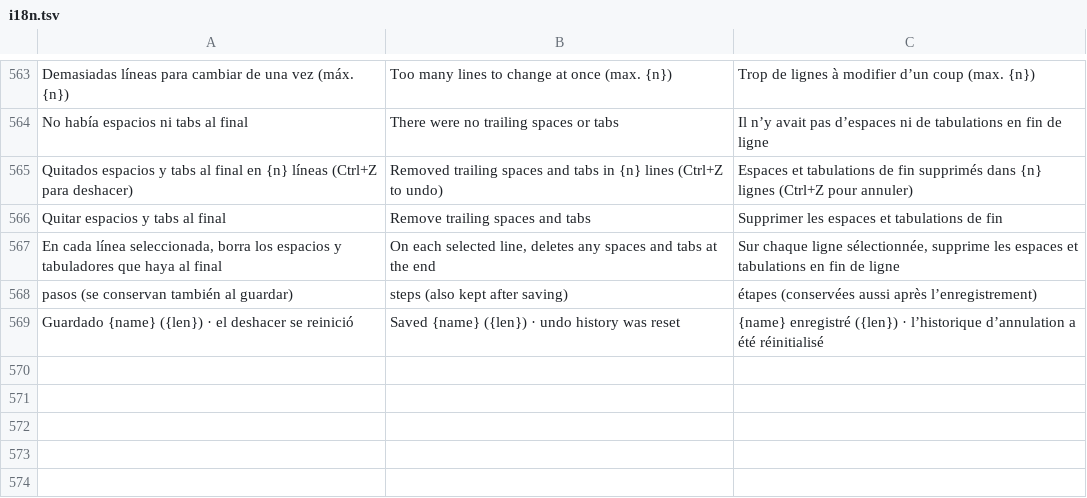
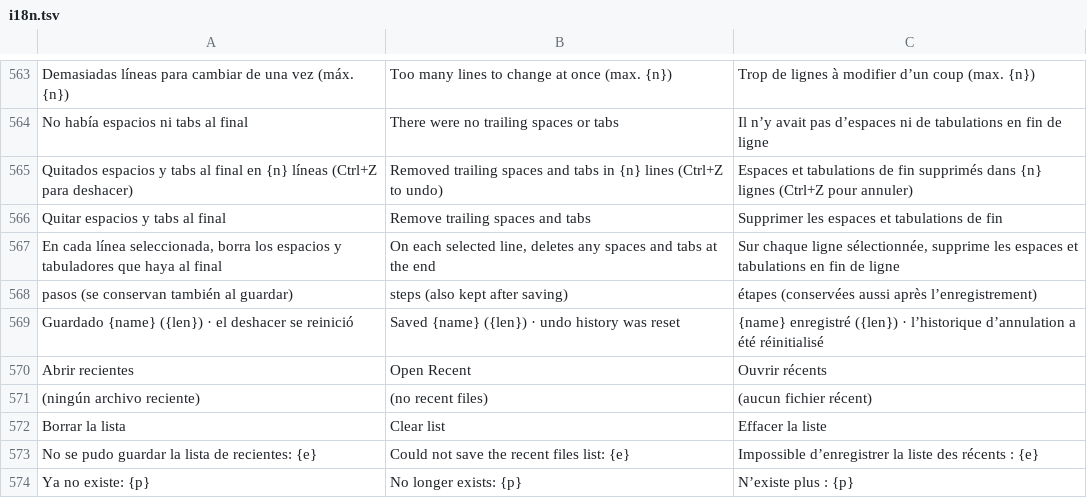
Before and after one commit to airylp/buscador, a TSV file: src/i18n.tsv, drawn as a sheet; only a part is shown, gaps mark what is left out; the diff names each change by its address in the sheet, - before the commit and + after, or states it on an @@ line.

Commit message:
Abrir recientes (hasta 20) en Archivo y junto a «Abrir»; Escape cierra las ventanas también con el foco en el editor (p. ej. Buscar en carpeta tras abrir un resultado)

```diff
--- a/src/i18n.tsv
+++ b/src/i18n.tsv
+row 570: Abrir recientes | Open Recent | Ouvrir récents
+row 571: (ningún archivo reciente) | (no recent files) | (aucun fichier récent)
+row 572: Borrar la lista | Clear list | Effacer la liste
+row 573: No se pudo guardar la lista de recientes: {e} | Could not save the recent files list: {e} | Impossible d’enregistrer la liste des récents : {e}
+row 574: Ya no existe: {p} | No longer exists: {p} | N’existe plus : {p}
```
Also changed, not shown: 3 other files.
